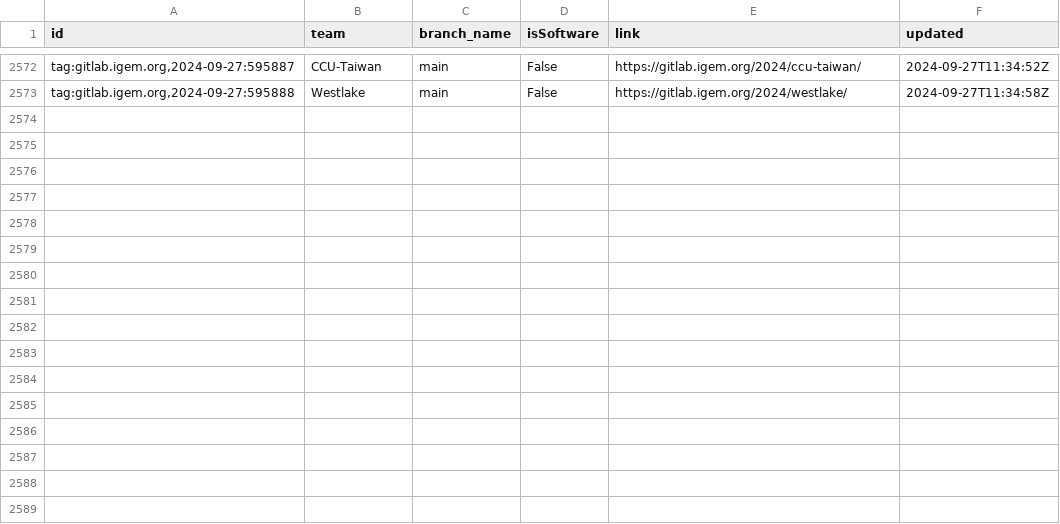
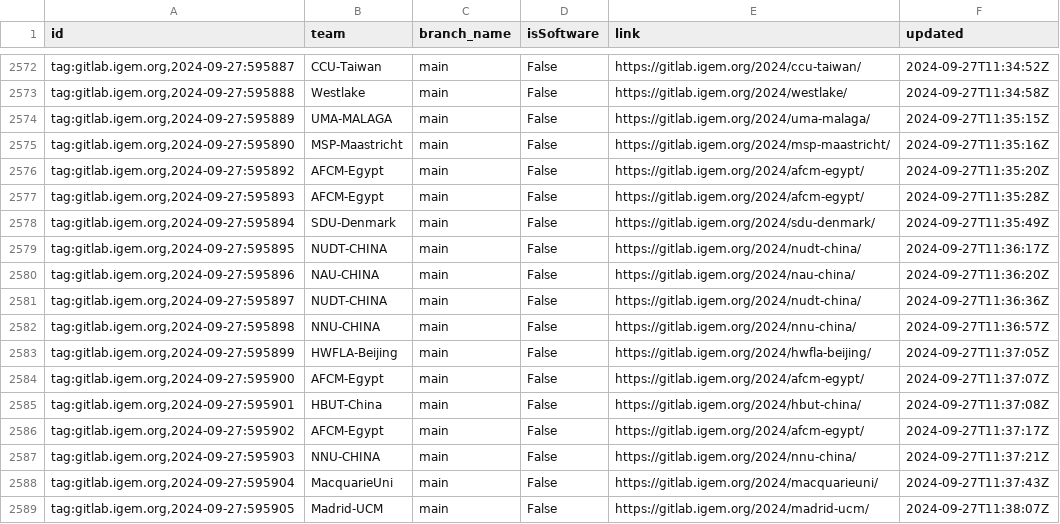
Before and after one commit to taxfree-python/iGEM_Pulse, a CSV file: rss_data.csv, drawn as a sheet; only a part is shown, gaps mark what is left out; the diff names each change by its address in the sheet, - before the commit and + after, or states it on an @@ line.

Commit message:
Update RSS data at 2024-09-27 20:38:15

```diff
--- a/rss_data.csv
+++ b/rss_data.csv
+row 2574: tag:gitlab.igem.org,2024-09-27:595889 | UMA-MALAGA | main | False | https://gitlab.igem.org/2024/uma-malaga/ | 2024-09-27T11:35:15Z
+row 2575: tag:gitlab.igem.org,2024-09-27:595890 | MSP-Maastricht | main | False | https://gitlab.igem.org/2024/msp-maastricht/ | 2024-09-27T11:35:16Z
+row 2576: tag:gitlab.igem.org,2024-09-27:595892 | AFCM-Egypt | main | False | https://gitlab.igem.org/2024/afcm-egypt/ | 2024-09-27T11:35:20Z
+row 2577: tag:gitlab.igem.org,2024-09-27:595893 | AFCM-Egypt | main | False | https://gitlab.igem.org/2024/afcm-egypt/ | 2024-09-27T11:35:28Z
+row 2578: tag:gitlab.igem.org,2024-09-27:595894 | SDU-Denmark | main | False | https://gitlab.igem.org/2024/sdu-denmark/ | 2024-09-27T11:35:49Z
+row 2579: tag:gitlab.igem.org,2024-09-27:595895 | NUDT-CHINA | main | False | https://gitlab.igem.org/2024/nudt-china/ | 2024-09-27T11:36:17Z
+row 2580: tag:gitlab.igem.org,2024-09-27:595896 | NAU-CHINA | main | False | https://gitlab.igem.org/2024/nau-china/ | 2024-09-27T11:36:20Z
+row 2581: tag:gitlab.igem.org,2024-09-27:595897 | NUDT-CHINA | main | False | https://gitlab.igem.org/2024/nudt-china/ | 2024-09-27T11:36:36Z
+row 2582: tag:gitlab.igem.org,2024-09-27:595898 | NNU-CHINA | main | False | https://gitlab.igem.org/2024/nnu-china/ | 2024-09-27T11:36:57Z
+row 2583: tag:gitlab.igem.org,2024-09-27:595899 | HWFLA-Beijing | main | False | https://gitlab.igem.org/2024/hwfla-beijing/ | 2024-09-27T11:37:05Z
+row 2584: tag:gitlab.igem.org,2024-09-27:595900 | AFCM-Egypt | main | False | https://gitlab.igem.org/2024/afcm-egypt/ | 2024-09-27T11:37:07Z
+row 2585: tag:gitlab.igem.org,2024-09-27:595901 | HBUT-China | main | False | https://gitlab.igem.org/2024/hbut-china/ | 2024-09-27T11:37:08Z
+row 2586: tag:gitlab.igem.org,2024-09-27:595902 | AFCM-Egypt | main | False | https://gitlab.igem.org/2024/afcm-egypt/ | 2024-09-27T11:37:17Z
+row 2587: tag:gitlab.igem.org,2024-09-27:595903 | NNU-CHINA | main | False | https://gitlab.igem.org/2024/nnu-china/ | 2024-09-27T11:37:21Z
+row 2588: tag:gitlab.igem.org,2024-09-27:595904 | MacquarieUni | main | False | https://gitlab.igem.org/2024/macquarieuni/ | 2024-09-27T11:37:43Z
+row 2589: tag:gitlab.igem.org,2024-09-27:595905 | Madrid-UCM | main | False | https://gitlab.igem.org/2024/madrid-ucm/ | 2024-09-27T11:38:07Z
```
